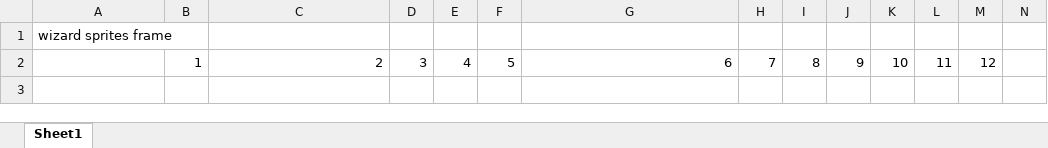
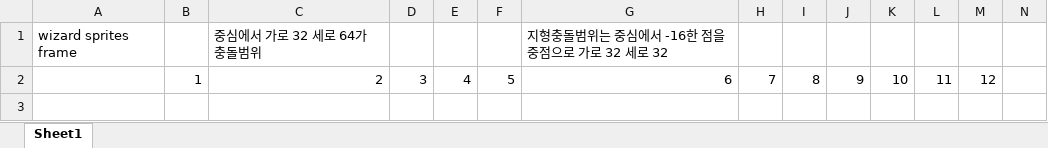
Before and after one commit to PinkNite/WizardOfLegend, an Excel workbook: image/player/wizardOfLegendPlayerSpritesFrame.xlsx, sheet Sheet1, drawn as a sheet; only a part is shown; values as stored, in another font and other column widths than the file's, no borders; the diff names each change by its address in the sheet, - before the commit and + after, or states it on an @@ line.

Commit message:
Update wizardOfLegendPlayerSpritesFrame.xlsx

```diff
--- a/image/player/wizardOfLegendPlayerSpritesFrame.xlsx (sheet Sheet1)
+++ b/image/player/wizardOfLegendPlayerSpritesFrame.xlsx (sheet Sheet1)
-C1: (empty)
+C1: 중심에서 가로 32 세로 64가 충돌범위
-G1: (empty)
+G1: 지형충돌범위는 중심에서 -16한 점을 중점으로 가로 32 세로 32
```
